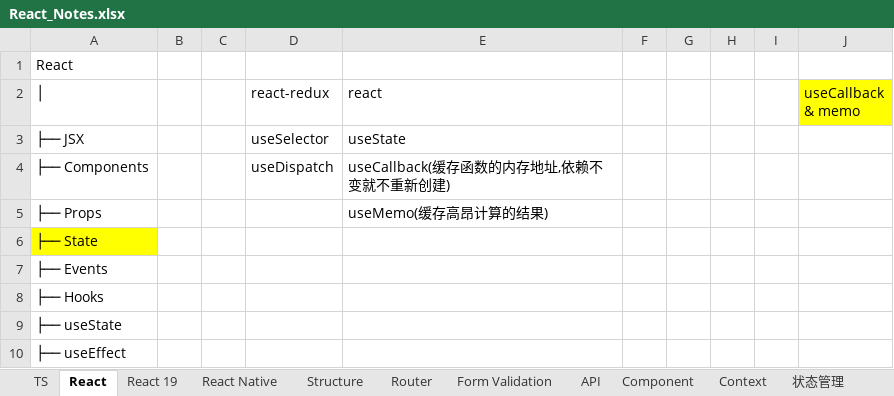
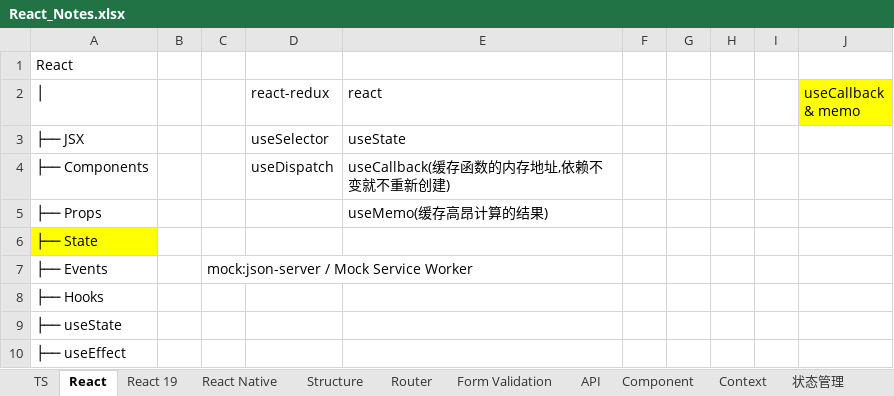
Before and after one commit to ElchoYang/FullStack_React_RN_Node_Java_202610, an Excel workbook: React_Notes.xlsx, sheet React, drawn as a sheet; only a part is shown; values as stored, in another font and other column widths than the file's, no borders; charts and pictures not drawn; the diff names each change by its address in the sheet, - before the commit and + after, or states it on an @@ line.

```diff
--- a/React_Notes.xlsx (sheet React)
+++ b/React_Notes.xlsx (sheet React)
-C7: (empty)
+C7: mock:json-server / Mock Service Worker
```
Also changed, not shown: sheet React Native, sheet 状态管理, CPA_FSD_Reskill_5_Week_Learning_Plan.xlsx, 3 other files.
